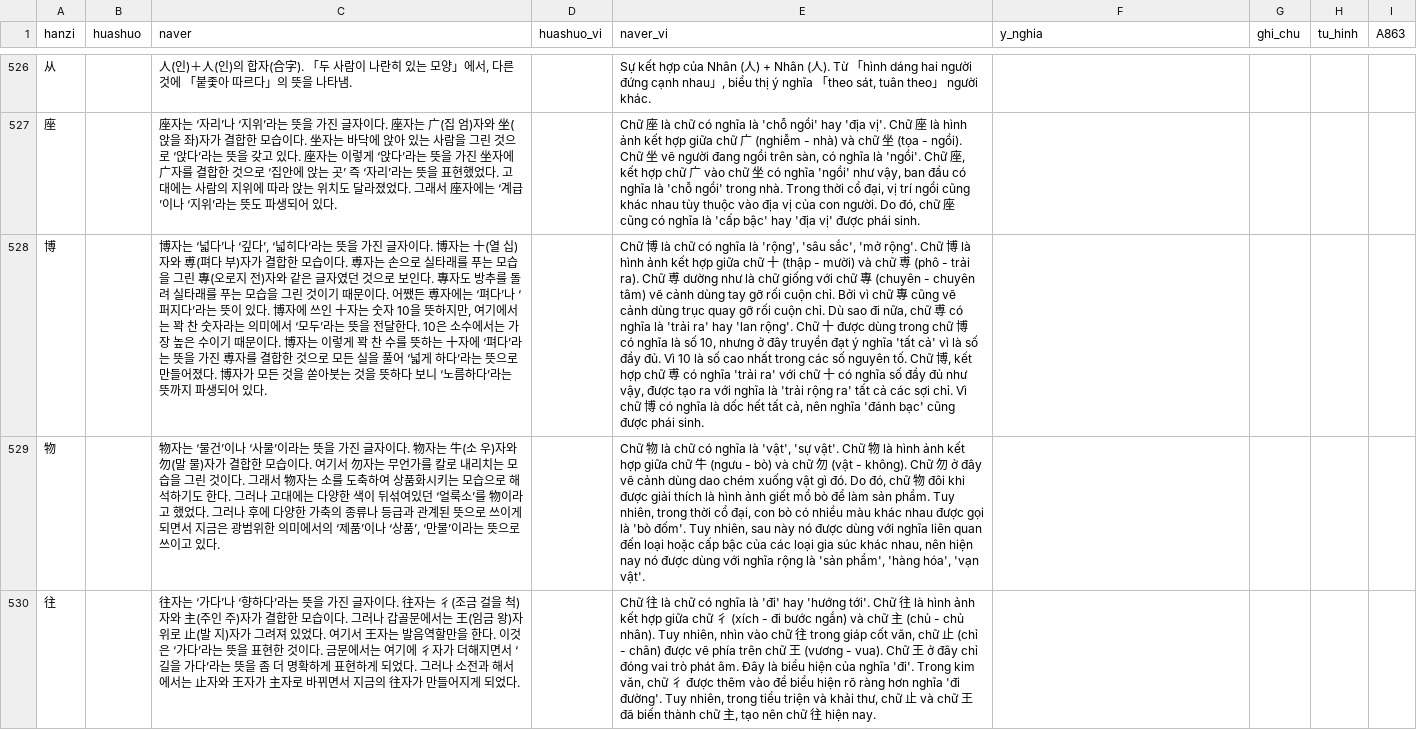
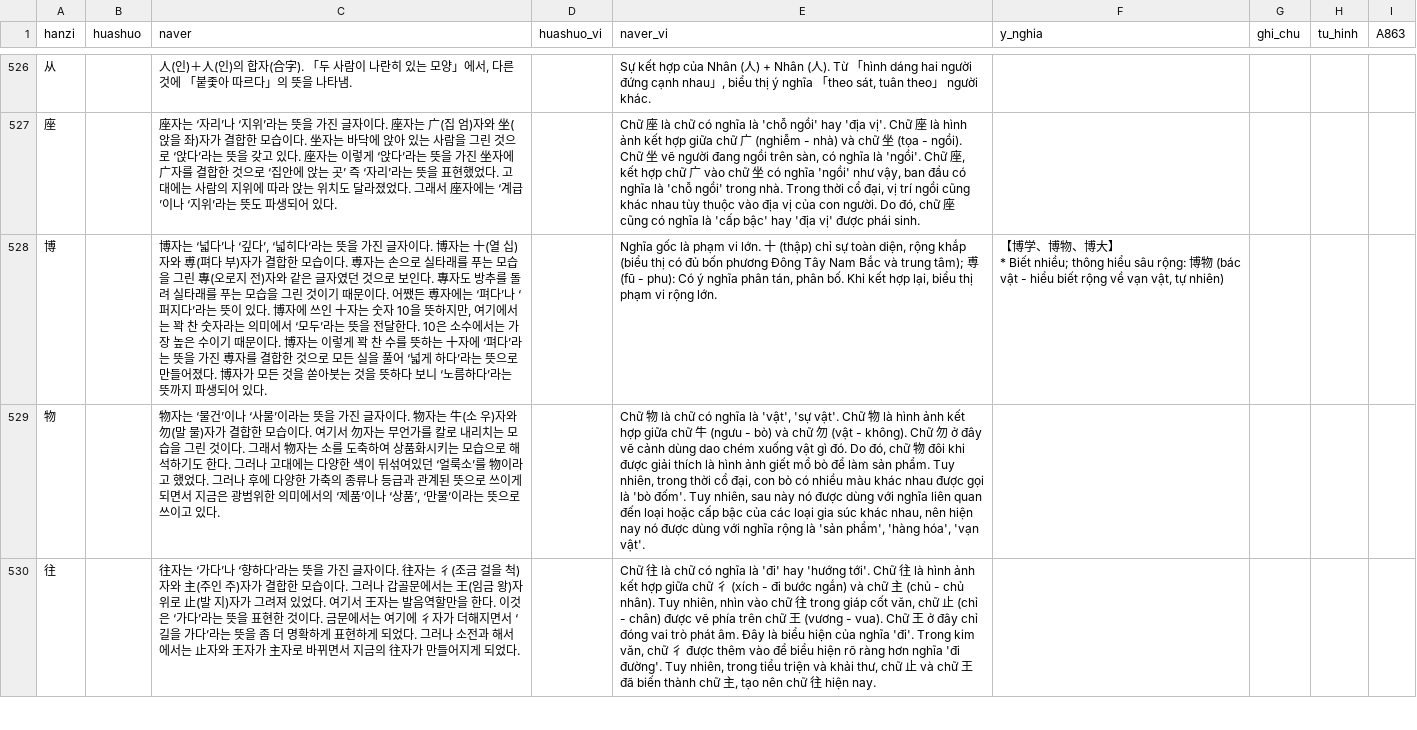
Before and after one commit to idmchinese/idmchinese.github.io, a CSV file: assets/hanzi/hanzi.csv, drawn as a sheet; only a part is shown, gaps mark what is left out; ↵ is a line break in a cell; the diff names each change by its address in the sheet, - before the commit and + after, or states it on an @@ line.

Commit message:
Add files via upload

```diff
--- a/assets/hanzi/hanzi.csv
+++ b/assets/hanzi/hanzi.csv
-E528 (naver_vi): Chữ 博 là chữ có nghĩa là 'rộng', 'sâu sắc', 'mở rộng'. Chữ 博 là hình ảnh kết hợp giữa chữ 十 (thập - mười) và chữ 尃 (phô - trải ra). Chữ 尃 dường như là chữ giống với chữ 專 (chuyên - chuyên tâm) vẽ cảnh dùng tay gỡ rối cuộn chỉ. Bởi vì chữ 專 cũng vẽ cảnh dùng trục quay gỡ rối cuộn chỉ. Dù sao đi nữa, chữ 尃 có nghĩa là 'trải ra' hay 'lan rộng'. Chữ 十 được dùng trong chữ 博 có nghĩa là số 10, nhưng ở đây truyền đạt ý nghĩa 'tất cả' vì là số đầy đủ. Vì 10 là số cao nhất trong các số nguyên tố. Chữ 博, kết hợp chữ 尃 có nghĩa 'trải ra' với chữ 十 có nghĩa số đầy đủ như vậy, được tạo ra với nghĩa là 'trải rộng ra' tất cả các sợi chỉ. Vì chữ 博 có nghĩa là dốc hết tất cả, nên nghĩa 'đánh bạc' cũng được phái sinh.
+E528 (naver_vi): Nghĩa gốc là phạm vi lớn. 十 (thập) chỉ sự toàn diện, rộng khắp (biểu thị có đủ bốn phương Đông Tây Nam Bắc và trung tâm); 尃 (fū - phu): Có ý nghĩa phân tán, phân bố. Khi kết hợp lại, biểu thị phạm vi rộng lớn.
-F528 (y_nghia): (empty)
+F528 (y_nghia): 【博学、博物、博大】 ↵ * Biết nhiều; thông hiểu sâu rộng: 博物 (bác vật - hiểu biết rộng về vạn vật, tự nhiên)
```
